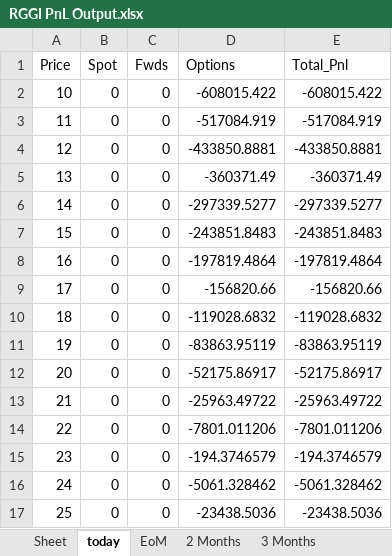
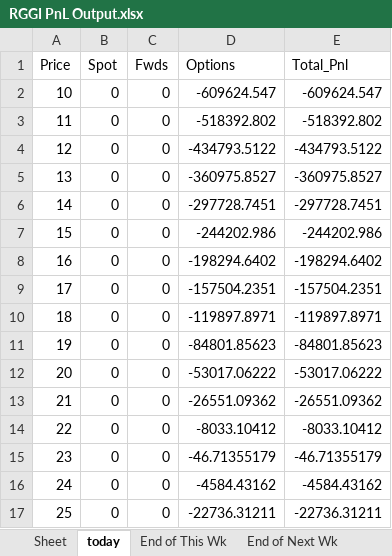
Before and after one commit to SamCurtis111/Carbon_Report, an Excel workbook: RGGI PnL Output.xlsx, sheet today, drawn as a sheet; only a part is shown; values as stored, in another font and other column widths than the file's, no borders; the diff covers the shown part only; the diff names each change by its address in the sheet, - before the commit and + after, or states it on an @@ line.

```diff
--- a/RGGI PnL Output.xlsx (sheet today)
+++ b/RGGI PnL Output.xlsx (sheet today)
+sheet tab: End of This Wk
+sheet tab: End of Next Wk
-D2 (Options): -608015.422
+D2 (Options): -609624.547
-E2 (Total_Pnl): -608015.422
+E2 (Total_Pnl): -609624.547
-D3 (Options): -517084.919
+D3 (Options): -518392.802
-E3 (Total_Pnl): -517084.919
+E3 (Total_Pnl): -518392.802
-D4 (Options): -433850.8881
+D4 (Options): -434793.5122
-E4 (Total_Pnl): -433850.8881
+E4 (Total_Pnl): -434793.5122
-D5 (Options): -360371.49
+D5 (Options): -360975.8527
-E5 (Total_Pnl): -360371.49
+E5 (Total_Pnl): -360975.8527
-D6 (Options): -297339.5277
+D6 (Options): -297728.7451
-E6 (Total_Pnl): -297339.5277
+E6 (Total_Pnl): -297728.7451
-D7 (Options): -243851.8483
+D7 (Options): -244202.986
-E7 (Total_Pnl): -243851.8483
+E7 (Total_Pnl): -244202.986
-D8 (Options): -197819.4864
+D8 (Options): -198294.6402
-E8 (Total_Pnl): -197819.4864
+E8 (Total_Pnl): -198294.6402
-D9 (Options): -156820.66
+D9 (Options): -157504.2351
-E9 (Total_Pnl): -156820.66
+E9 (Total_Pnl): -157504.2351
-D10 (Options): -119028.6832
+D10 (Options): -119897.8971
-E10 (Total_Pnl): -119028.6832
+E10 (Total_Pnl): -119897.8971
-D11 (Options): -83863.95119
+D11 (Options): -84801.85623
-E11 (Total_Pnl): -83863.95119
+E11 (Total_Pnl): -84801.85623
-D12 (Options): -52175.86917
+D12 (Options): -53017.06222
-E12 (Total_Pnl): -52175.86917
+E12 (Total_Pnl): -53017.06222
-D13 (Options): -25963.49722
+D13 (Options): -26551.09362
-E13 (Total_Pnl): -25963.49722
+E13 (Total_Pnl): -26551.09362
-D14 (Options): -7801.011206
+D14 (Options): -8033.10412
-E14 (Total_Pnl): -7801.011206
+E14 (Total_Pnl): -8033.10412
-D15 (Options): -194.3746579
+D15 (Options): -46.71355179
-E15 (Total_Pnl): -194.3746579
+E15 (Total_Pnl): -46.71355179
-D16 (Options): -5061.328462
+D16 (Options): -4584.43162
-E16 (Total_Pnl): -5061.328462
+E16 (Total_Pnl): -4584.43162
-D17 (Options): -23438.5036
+D17 (Options): -22736.31211
-E17 (Total_Pnl): -23438.5036
+E17 (Total_Pnl): -22736.31211
```
Also changed, not shown: 30 edited cells elsewhere in this sheet, sheet 2 Months, sheet 3 Months, sheet 4 Months, sheet 5 Months, sheet 6 Months, sheet Dec Expiry, 1 more sheet, other sheet tabs, Positions.xlsx, 3 other files.
